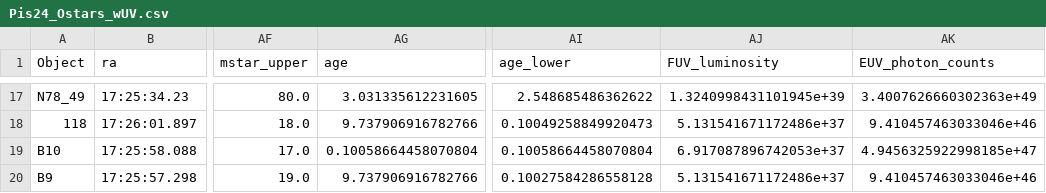
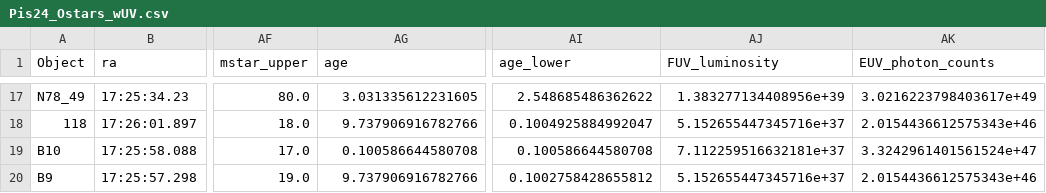
Before and after one commit to ajw278/stmods, a CSV file: Pis24_Ostars_wUV.csv, drawn as a sheet; only a part is shown, gaps mark what is left out; the diff covers the shown part only; the diff names each change by its address in the sheet, - before the commit and + after, or states it on an @@ line.

```diff
--- a/Pis24_Ostars_wUV.csv
+++ b/Pis24_Ostars_wUV.csv
-AJ17 (FUV_luminosity): 1.3240998431101945e+39
+AJ17 (FUV_luminosity): 1.383277134408956e+39
-AK17 (EUV_photon_counts): 3.4007626660302363e+49
+AK17 (EUV_photon_counts): 3.0216223798403617e+49
-AI18 (age_lower): 0.10049258849920473
+AI18 (age_lower): 0.1004925884992047
-AJ18 (FUV_luminosity): 5.131541671172486e+37
+AJ18 (FUV_luminosity): 5.152655447345716e+37
-AK18 (EUV_photon_counts): 9.410457463033046e+46
+AK18 (EUV_photon_counts): 2.0154436612575343e+46
-AG19 (age): 0.10058664458070804
+AG19 (age): 0.100586644580708
-AI19 (age_lower): 0.10058664458070804
+AI19 (age_lower): 0.100586644580708
-AJ19 (FUV_luminosity): 6.917087896742053e+37
+AJ19 (FUV_luminosity): 7.112259516632181e+37
-AK19 (EUV_photon_counts): 4.9456325922998185e+47
+AK19 (EUV_photon_counts): 3.3242961401561524e+47
-AI20 (age_lower): 0.10027584286558128
+AI20 (age_lower): 0.1002758428655812
-AJ20 (FUV_luminosity): 5.131541671172486e+37
+AJ20 (FUV_luminosity): 5.152655447345716e+37
-AK20 (EUV_photon_counts): 9.410457463033046e+46
+AK20 (EUV_photon_counts): 2.0154436612575343e+46
```
Also changed, not shown: 35 edited cells elsewhere in this file, 1 other file.
